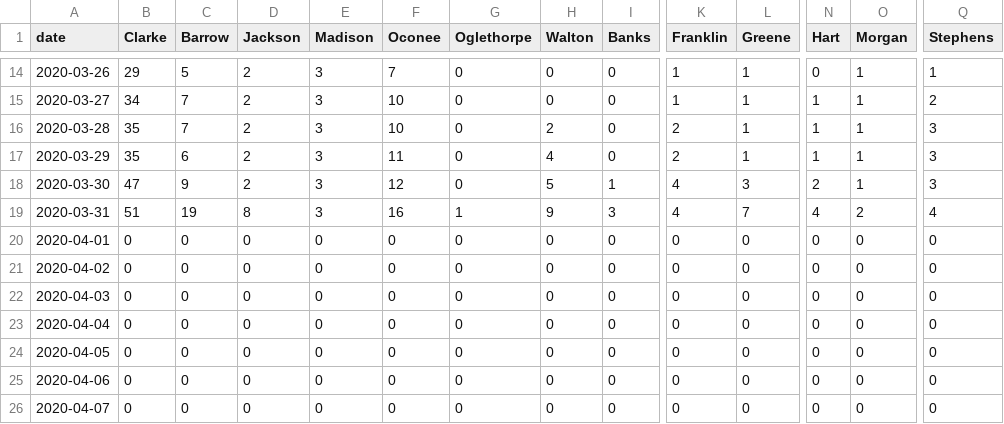
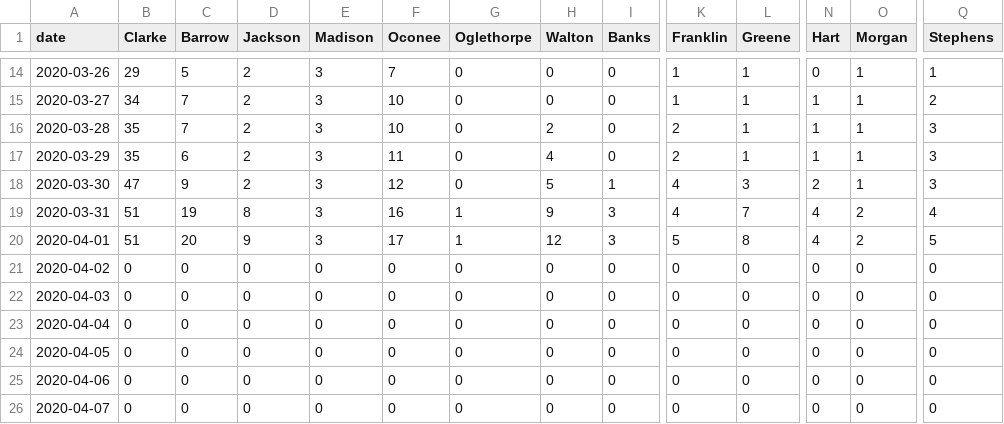
Before and after one commit to ingels11/COVID19_ACC_Model, a CSV file: Data/primary and secondary counties cases.csv, drawn as a sheet; only a part is shown, gaps mark what is left out; the diff names each change by its address in the sheet, - before the commit and + after, or states it on an @@ line.

```diff
--- a/Data/primary and secondary counties cases.csv
+++ b/Data/primary and secondary counties cases.csv
-B20 (Clarke): 0
+B20 (Clarke): 51
-C20 (Barrow): 0
+C20 (Barrow): 20
-D20 (Jackson): 0
+D20 (Jackson): 9
-E20 (Madison): 0
+E20 (Madison): 3
-F20 (Oconee): 0
+F20 (Oconee): 17
-G20 (Oglethorpe): 0
+G20 (Oglethorpe): 1
-H20 (Walton): 0
+H20 (Walton): 12
-I20 (Banks): 0
+I20 (Banks): 3
-K20 (Franklin): 0
+K20 (Franklin): 5
-L20 (Greene): 0
+L20 (Greene): 8
-N20 (Hart): 0
+N20 (Hart): 4
-O20 (Morgan): 0
+O20 (Morgan): 2
-Q20 (Stephens): 0
+Q20 (Stephens): 5
```
Also changed, not shown: Data/primSecNewCasesDaily.csv, 2 other files.
